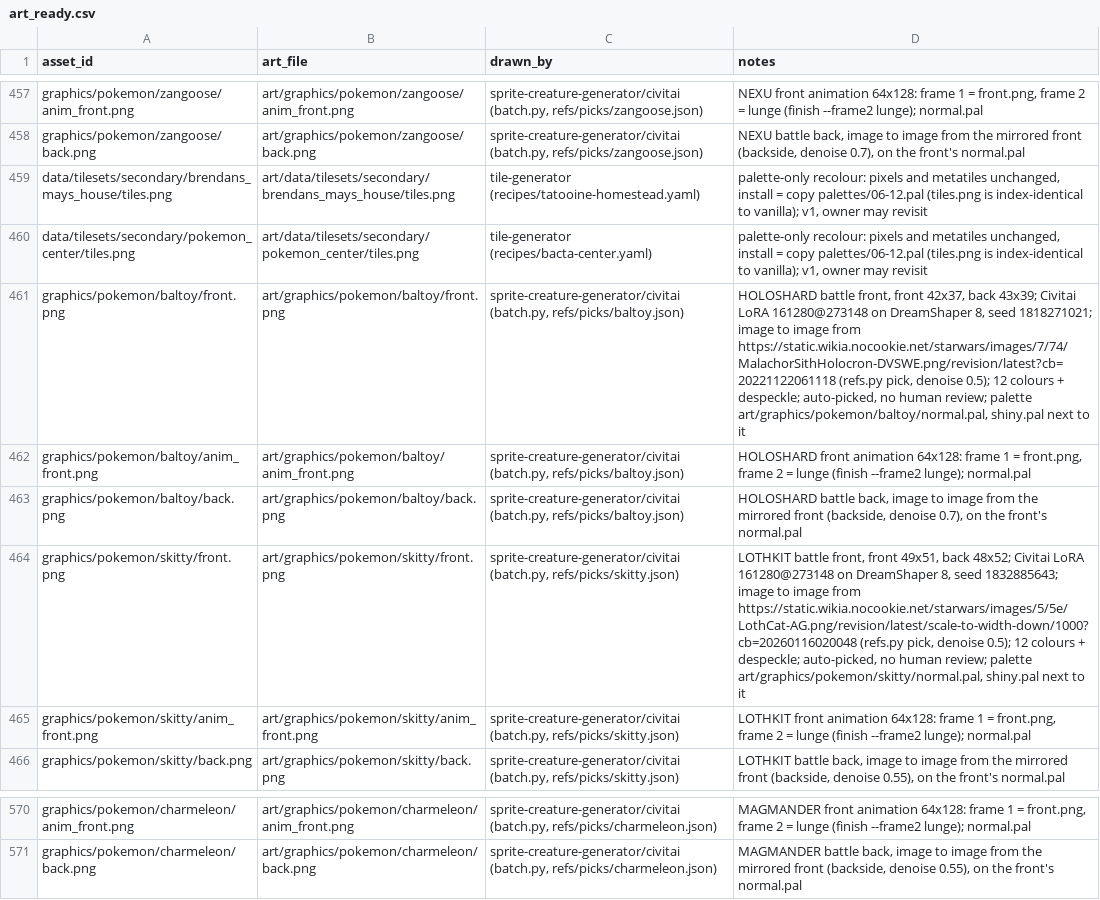
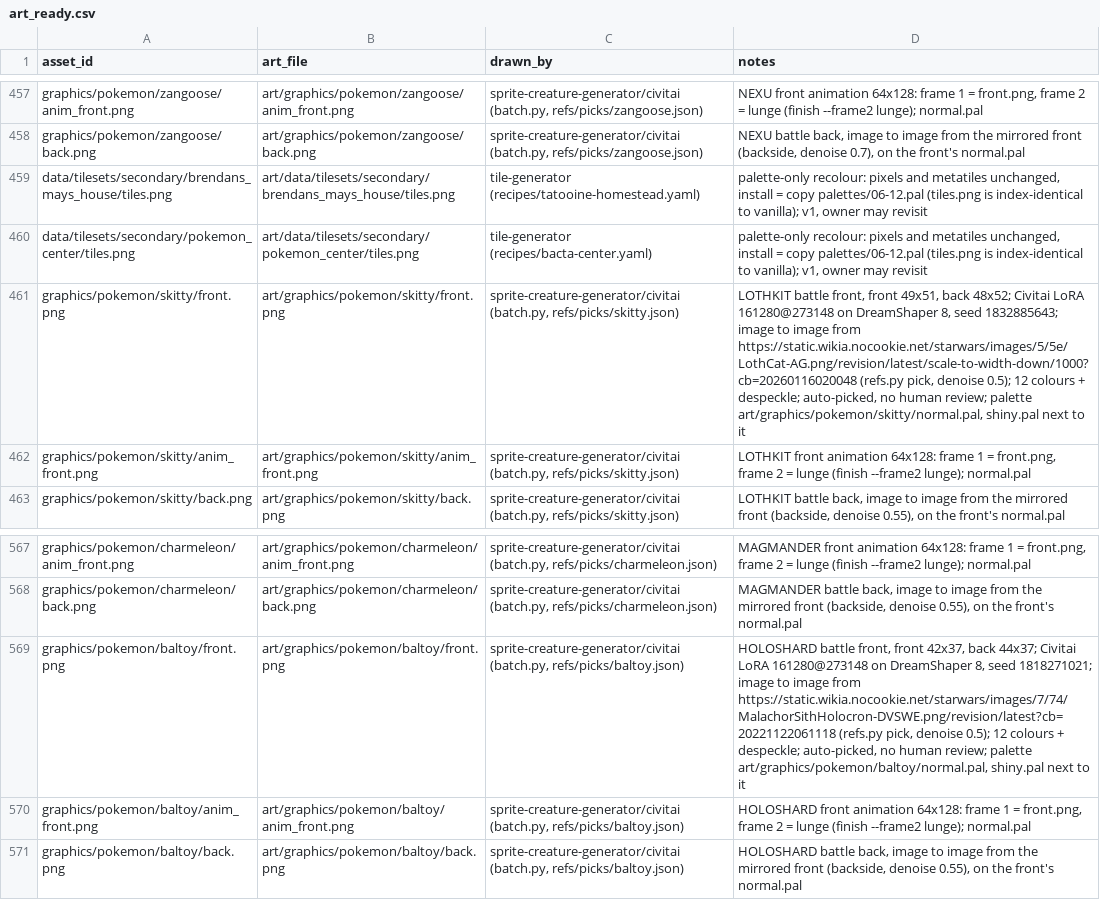
Before and after one commit to spencerlepine/pokeemerald, a CSV file: wiki/mapping/art_ready.csv, drawn as a sheet; only a part is shown, gaps mark what is left out.

Commit message:
sprite-creature-generator: HOLOSHARD (baltoy) new back (denoise 0.55, colours kept)

```diff
--- a/wiki/mapping/art_ready.csv
+++ b/wiki/mapping/art_ready.csv
@@ -460,5 +460,2 @@ data/tilesets/secondary/brendans_mays_house/tiles.png,art/data/tilesets/secondar
 data/tilesets/secondary/pokemon_center/tiles.png,art/data/tilesets/secondary/pokemon_center/tiles.png,tile-generator (recipes/bacta-center.yaml),"palette-only recolour: pixels and metatiles unchanged, install = copy palettes/06-12.pal (tiles.png is index-identical to vanilla); v1, owner may revisit"
-graphics/pokemon/baltoy/front.png,art/graphics/pokemon/baltoy/front.png,"sprite-creature-generator/civitai (batch.py, refs/picks/baltoy.json)","HOLOSHARD battle front, front 42x37, back 43x39; Civitai LoRA 161280@273148 on DreamShaper 8, seed 1818271021; image to image from https://static.wikia.nocookie.net/starwars/images/7/74/MalachorSithHolocron-DVSWE.png/revision/latest?cb=20221122061118 (refs.py pick, denoise 0.5); 12 colours + despeckle; auto-picked, no human review; palette art/graphics/pokemon/baltoy/normal.pal, shiny.pal next to it"
-graphics/pokemon/baltoy/anim_front.png,art/graphics/pokemon/baltoy/anim_front.png,"sprite-creature-generator/civitai (batch.py, refs/picks/baltoy.json)","HOLOSHARD front animation 64x128: frame 1 = front.png, frame 2 = lunge (finish --frame2 lunge); normal.pal"
-graphics/pokemon/baltoy/back.png,art/graphics/pokemon/baltoy/back.png,"sprite-creature-generator/civitai (batch.py, refs/picks/baltoy.json)","HOLOSHARD battle back, image to image from the mirrored front (backside, denoise 0.7), on the front's normal.pal"
 graphics/pokemon/skitty/front.png,art/graphics/pokemon/skitty/front.png,"sprite-creature-generator/civitai (batch.py, refs/picks/skitty.json)","LOTHKIT battle front, front 49x51, back 48x52; Civitai LoRA 161280@273148 on DreamShaper 8, seed 1832885643; image to image from https://static.wikia.nocookie.net/starwars/images/5/5e/LothCat-AG.png/revision/latest/scale-to-width-down/1000?cb=20260116020048 (refs.py pick, denoise 0.5); 12 colours + despeckle; auto-picked, no human review; palette art/graphics/pokemon/skitty/normal.pal, shiny.pal next to it"
@@ -571 +568,4 @@ graphics/pokemon/charmeleon/anim_front.png,art/graphics/pokemon/charmeleon/anim_
 graphics/pokemon/charmeleon/back.png,art/graphics/pokemon/charmeleon/back.png,"sprite-creature-generator/civitai (batch.py, refs/picks/charmeleon.json)","MAGMANDER battle back, image to image from the mirrored front (backside, denoise 0.55), on the front's normal.pal"
+graphics/pokemon/baltoy/front.png,art/graphics/pokemon/baltoy/front.png,"sprite-creature-generator/civitai (batch.py, refs/picks/baltoy.json)","HOLOSHARD battle front, front 42x37, back 44x37; Civitai LoRA 161280@273148 on DreamShaper 8, seed 1818271021; image to image from https://static.wikia.nocookie.net/starwars/images/7/74/MalachorSithHolocron-DVSWE.png/revision/latest?cb=20221122061118 (refs.py pick, denoise 0.5); 12 colours + despeckle; auto-picked, no human review; palette art/graphics/pokemon/baltoy/normal.pal, shiny.pal next to it"
+graphics/pokemon/baltoy/anim_front.png,art/graphics/pokemon/baltoy/anim_front.png,"sprite-creature-generator/civitai (batch.py, refs/picks/baltoy.json)","HOLOSHARD front animation 64x128: frame 1 = front.png, frame 2 = lunge (finish --frame2 lunge); normal.pal"
+graphics/pokemon/baltoy/back.png,art/graphics/pokemon/baltoy/back.png,"sprite-creature-generator/civitai (batch.py, refs/picks/baltoy.json)","HOLOSHARD battle back, image to image from the mirrored front (backside, denoise 0.55), on the front's normal.pal"
```
Also changed, not shown: 13 other files.
